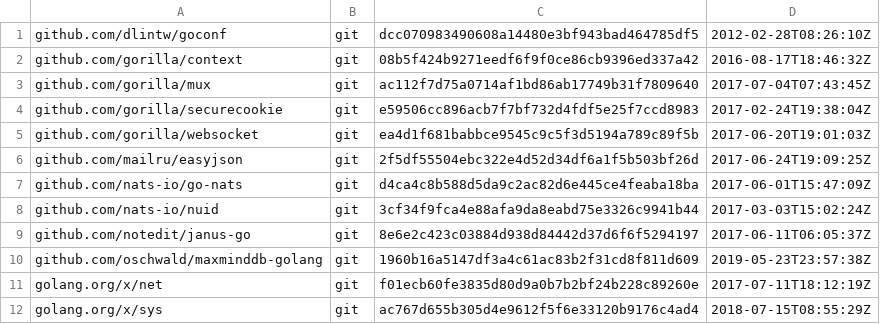
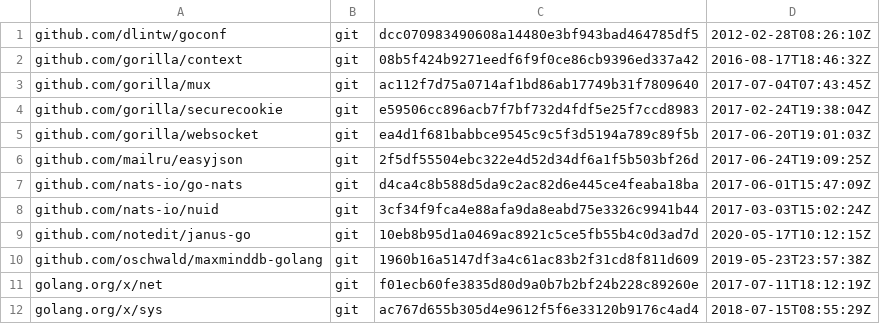
Before and after one commit to strukturag/nextcloud-spreed-signaling, a TSV file: dependencies.tsv, drawn as a sheet.

```diff
--- a/dependencies.tsv
+++ b/dependencies.tsv
@@ -8,3 +8,3 @@ github.com/nats-io/go-nats	git	d4ca4c8b588d5da9c2ac82d6e445ce4feaba18ba	2017-06-
 github.com/nats-io/nuid	git	3cf34f9fca4e88afa9da8eabd75e3326c9941b44	2017-03-03T15:02:24Z
-github.com/notedit/janus-go	git	8e6e2c423c03884d938d84442d37d6f6f5294197	2017-06-11T06:05:37Z
+github.com/notedit/janus-go	git	10eb8b95d1a0469ac8921c5ce5fb55b4c0d3ad7d	2020-05-17T10:12:15Z
 github.com/oschwald/maxminddb-golang	git	1960b16a5147df3a4c61ac83b2f31cd8f811d609	2019-05-23T23:57:38Z
```
Also changed, not shown: 2 other files.
